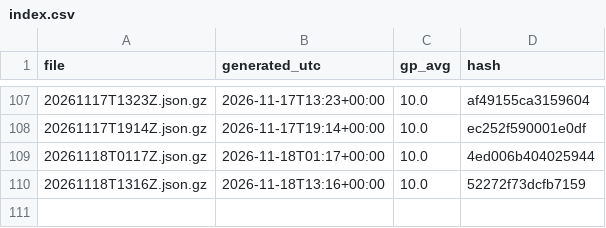
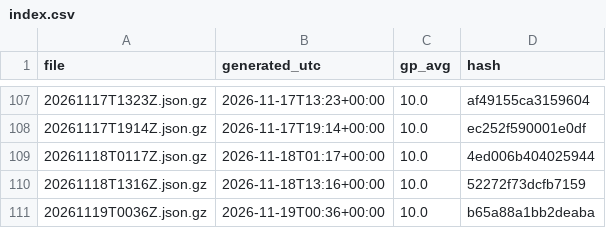
Before and after one commit to niksmdmarketing/NFLFutures, a CSV file: nfl/2026/index.csv, drawn as a sheet; only a part is shown, gaps mark what is left out.

```diff
--- a/nfl/2026/index.csv
+++ b/nfl/2026/index.csv
@@ -110 +110,2 @@ file,generated_utc,gp_avg,hash
 20261118T1316Z.json.gz,2026-11-18T13:16+00:00,10.0,52272f73dcfb7159
+20261119T0036Z.json.gz,2026-11-19T00:36+00:00,10.0,b65a88a1bb2deaba
```
Also changed, not shown: 2026/index.csv, nba/2027/index.csv, 5 other files.
